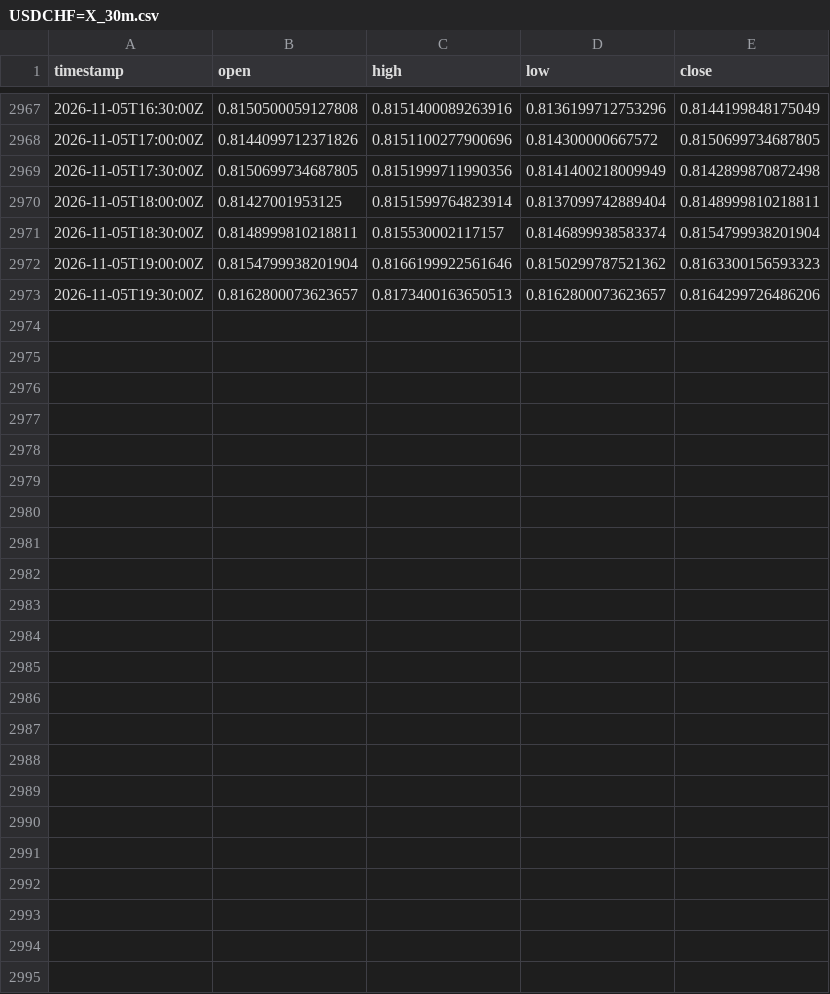
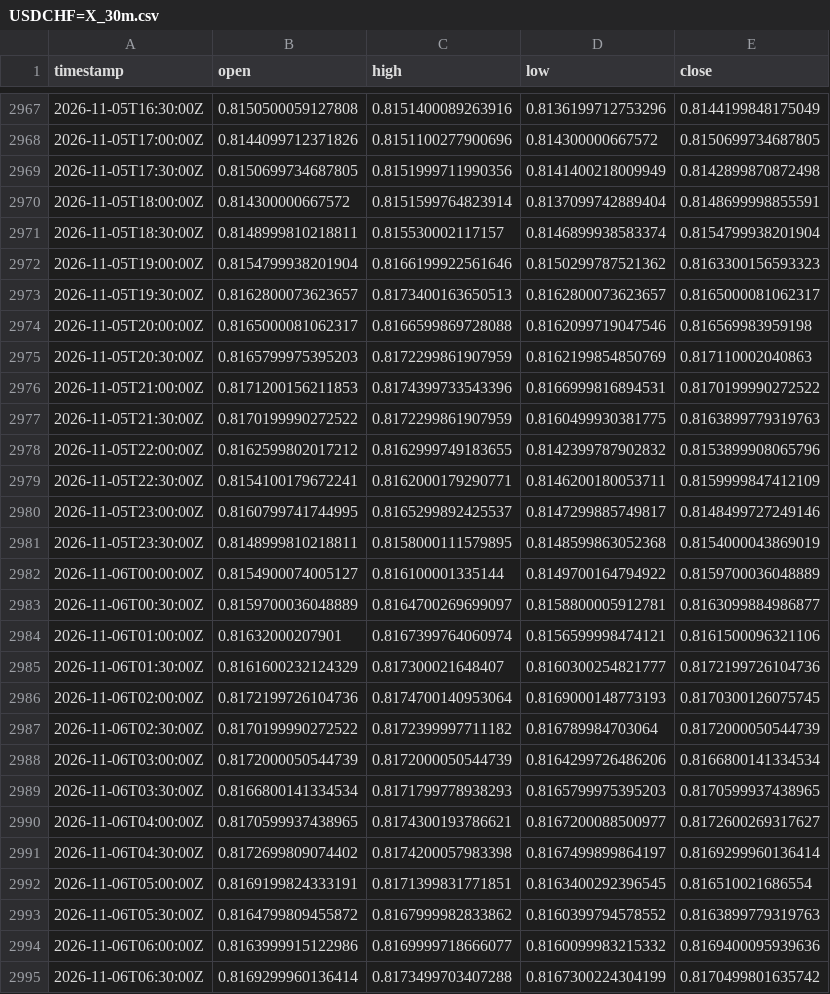
Before and after one commit to robelabraham1219-cmyk/institutional-trading-dashboard, a CSV file: data/USDCHF=X_30m.csv, drawn as a sheet; only a part is shown, gaps mark what is left out; the diff covers the shown part only.

```diff
--- a/data/USDCHF=X_30m.csv
+++ b/data/USDCHF=X_30m.csv
@@ -2969,5 +2969,27 @@ timestamp,open,high,low,close
 2026-11-05T17:30:00Z,0.8150699734687805,0.8151999711990356,0.8141400218009949,0.8142899870872498
-2026-11-05T18:00:00Z,0.81427001953125,0.8151599764823914,0.8137099742889404,0.8148999810218811
+2026-11-05T18:00:00Z,0.814300000667572,0.8151599764823914,0.8137099742889404,0.8148699998855591
 2026-11-05T18:30:00Z,0.8148999810218811,0.815530002117157,0.8146899938583374,0.8154799938201904
 2026-11-05T19:00:00Z,0.8154799938201904,0.8166199922561646,0.8150299787521362,0.8163300156593323
-2026-11-05T19:30:00Z,0.8162800073623657,0.8173400163650513,0.8162800073623657,0.8164299726486206
+2026-11-05T19:30:00Z,0.8162800073623657,0.8173400163650513,0.8162800073623657,0.8165000081062317
+2026-11-05T20:00:00Z,0.8165000081062317,0.8166599869728088,0.8162099719047546,0.816569983959198
+2026-11-05T20:30:00Z,0.8165799975395203,0.8172299861907959,0.8162199854850769,0.817110002040863
+2026-11-05T21:00:00Z,0.8171200156211853,0.8174399733543396,0.8166999816894531,0.8170199990272522
+2026-11-05T21:30:00Z,0.8170199990272522,0.8172299861907959,0.8160499930381775,0.8163899779319763
+2026-11-05T22:00:00Z,0.8162599802017212,0.8162999749183655,0.8142399787902832,0.8153899908065796
+2026-11-05T22:30:00Z,0.8154100179672241,0.8162000179290771,0.8146200180053711,0.8159999847412109
+2026-11-05T23:00:00Z,0.8160799741744995,0.8165299892425537,0.8147299885749817,0.8148499727249146
+2026-11-05T23:30:00Z,0.8148999810218811,0.8158000111579895,0.8148599863052368,0.8154000043869019
+2026-11-06T00:00:00Z,0.8154900074005127,0.816100001335144,0.8149700164794922,0.8159700036048889
+2026-11-06T00:30:00Z,0.8159700036048889,0.8164700269699097,0.8158800005912781,0.8163099884986877
+2026-11-06T01:00:00Z,0.81632000207901,0.8167399764060974,0.8156599998474121,0.8161500096321106
+2026-11-06T01:30:00Z,0.8161600232124329,0.817300021648407,0.8160300254821777,0.8172199726104736
+2026-11-06T02:00:00Z,0.8172199726104736,0.8174700140953064,0.8169000148773193,0.8170300126075745
+2026-11-06T02:30:00Z,0.8170199990272522,0.8172399997711182,0.816789984703064,0.8172000050544739
+2026-11-06T03:00:00Z,0.8172000050544739,0.8172000050544739,0.8164299726486206,0.8166800141334534
+2026-11-06T03:30:00Z,0.8166800141334534,0.8171799778938293,0.8165799975395203,0.8170599937438965
+2026-11-06T04:00:00Z,0.8170599937438965,0.8174300193786621,0.8167200088500977,0.8172600269317627
+2026-11-06T04:30:00Z,0.8172699809074402,0.8174200057983398,0.8167499899864197,0.8169299960136414
+2026-11-06T05:00:00Z,0.8169199824333191,0.8171399831771851,0.8163400292396545,0.816510021686554
+2026-11-06T05:30:00Z,0.8164799809455872,0.8167999982833862,0.8160399794578552,0.8163899779319763
+2026-11-06T06:00:00Z,0.8163999915122986,0.8169999718666077,0.8160099983215332,0.8169400095939636
+2026-11-06T06:30:00Z,0.8169299960136414,0.8173499703407288,0.8167300224304199,0.8170499801635742
```
Also changed, not shown: 21 edited cells elsewhere in this file, data/EURUSD=X_30m.csv, data/GBPUSD=X_30m.csv, 11 other files.
